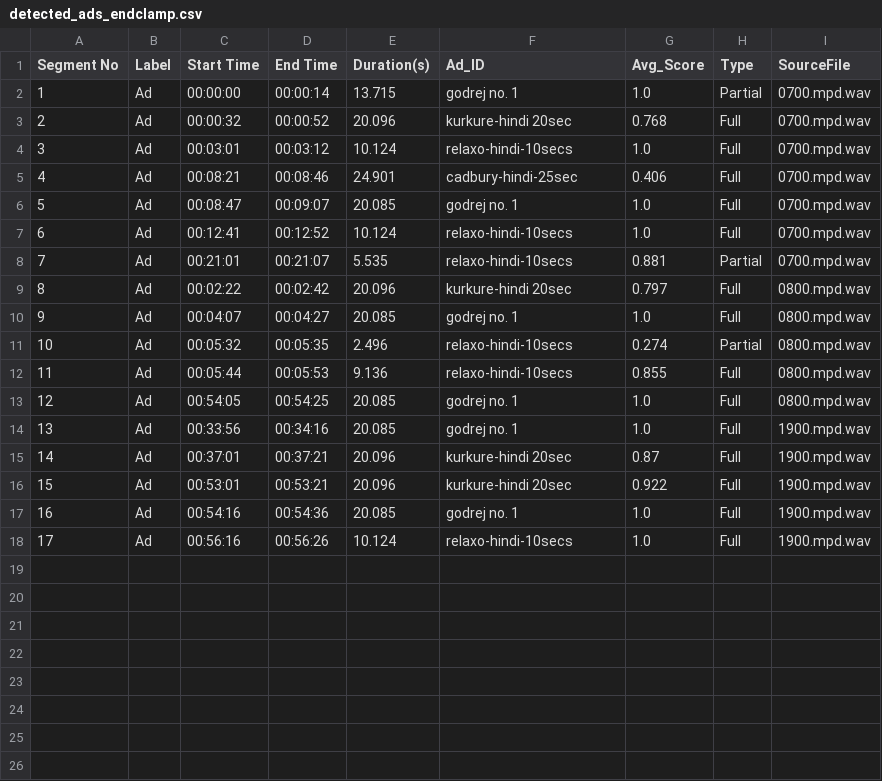
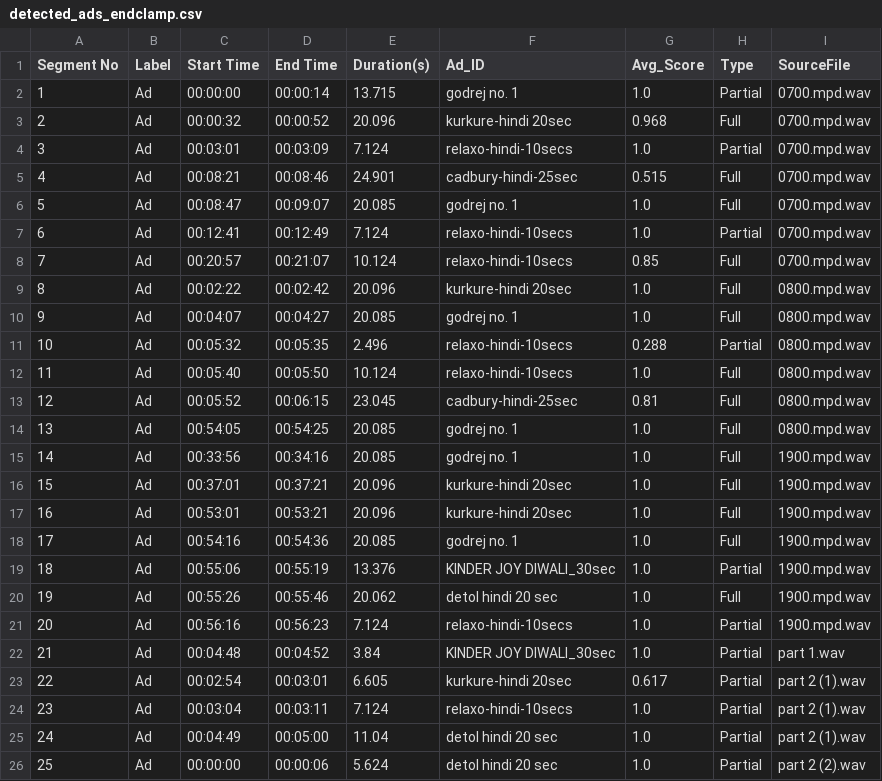
Before and after one commit to ZeeshanAhmed92/Commercials_detection_in_videos, a CSV file: Outputs/detected_ads_endclamp.csv, drawn as a sheet; only a part is shown; addresses are those after the commit; the diff covers the shown part only; the diff names each change by its address in the sheet, - before the commit and + after, or states it on an @@ line.

Commit message:
fixed end time clamping

```diff
--- a/Outputs/detected_ads_endclamp.csv
+++ b/Outputs/detected_ads_endclamp.csv
-G3 (Avg_Score): 0.768
+G3 (Avg_Score): 0.968
-D4 (End Time): 00:03:12
+D4 (End Time): 00:03:09
-E4 (Duration(s)): 10.124
+E4 (Duration(s)): 7.124
-H4 (Type): Full
+H4 (Type): Partial
-G5 (Avg_Score): 0.406
+G5 (Avg_Score): 0.515
-D7 (End Time): 00:12:52
+D7 (End Time): 00:12:49
-E7 (Duration(s)): 10.124
+E7 (Duration(s)): 7.124
-H7 (Type): Full
+H7 (Type): Partial
-C8 (Start Time): 00:21:01
+C8 (Start Time): 00:20:57
-E8 (Duration(s)): 5.535
+E8 (Duration(s)): 10.124
-G8 (Avg_Score): 0.881
+G8 (Avg_Score): 0.85
-H8 (Type): Partial
+H8 (Type): Full
-G9 (Avg_Score): 0.797
+G9 (Avg_Score): 1.0
-G11 (Avg_Score): 0.274
+G11 (Avg_Score): 0.288
-C12 (Start Time): 00:05:44
+C12 (Start Time): 00:05:40
-D12 (End Time): 00:05:53
+D12 (End Time): 00:05:50
-E12 (Duration(s)): 9.136
+E12 (Duration(s)): 10.124
-G12 (Avg_Score): 0.855
+G12 (Avg_Score): 1.0
+row 13: 12 | Ad | 00:05:52 | 00:06:15 | 23.045 | cadbury-hindi-25sec | 0.81 | Full | 0800.mpd.wav
@@ column A (Segment No) renumbered between rows 14 and 21 @@
-G16 (Avg_Score): 0.87
+G16 (Avg_Score): 1.0
-G17 (Avg_Score): 0.922
+G17 (Avg_Score): 1.0
+row 19: 18 | Ad | 00:55:06 | 00:55:19 | 13.376 | KINDER JOY DIWALI_30sec | 1.0 | Partial | 1900.mpd.wav
+row 20: 19 | Ad | 00:55:26 | 00:55:46 | 20.062 | detol hindi 20 sec | 1.0 | Full | 1900.mpd.wav
-D21 (End Time): 00:56:26
+D21 (End Time): 00:56:23
-E21 (Duration(s)): 10.124
+E21 (Duration(s)): 7.124
-H21 (Type): Full
+H21 (Type): Partial
+row 22: 21 | Ad | 00:04:48 | 00:04:52 | 3.84 | KINDER JOY DIWALI_30sec | 1.0 | Partial | part 1.wav
+row 23: 22 | Ad | 00:02:54 | 00:03:01 | 6.605 | kurkure-hindi 20sec | 0.617 | Partial | part 2 (1).wav
+row 24: 23 | Ad | 00:03:04 | 00:03:11 | 7.124 | relaxo-hindi-10secs | 1.0 | Partial | part 2 (1).wav
+row 25: 24 | Ad | 00:04:49 | 00:05:00 | 11.04 | detol hindi 20 sec | 1.0 | Partial | part 2 (1).wav
+row 26: 25 | Ad | 00:00:00 | 00:00:06 | 5.624 | detol hindi 20 sec | 1.0 | Partial | part 2 (2).wav
```
Also changed, not shown: 3 added rows elsewhere in this file, 8 other files.
